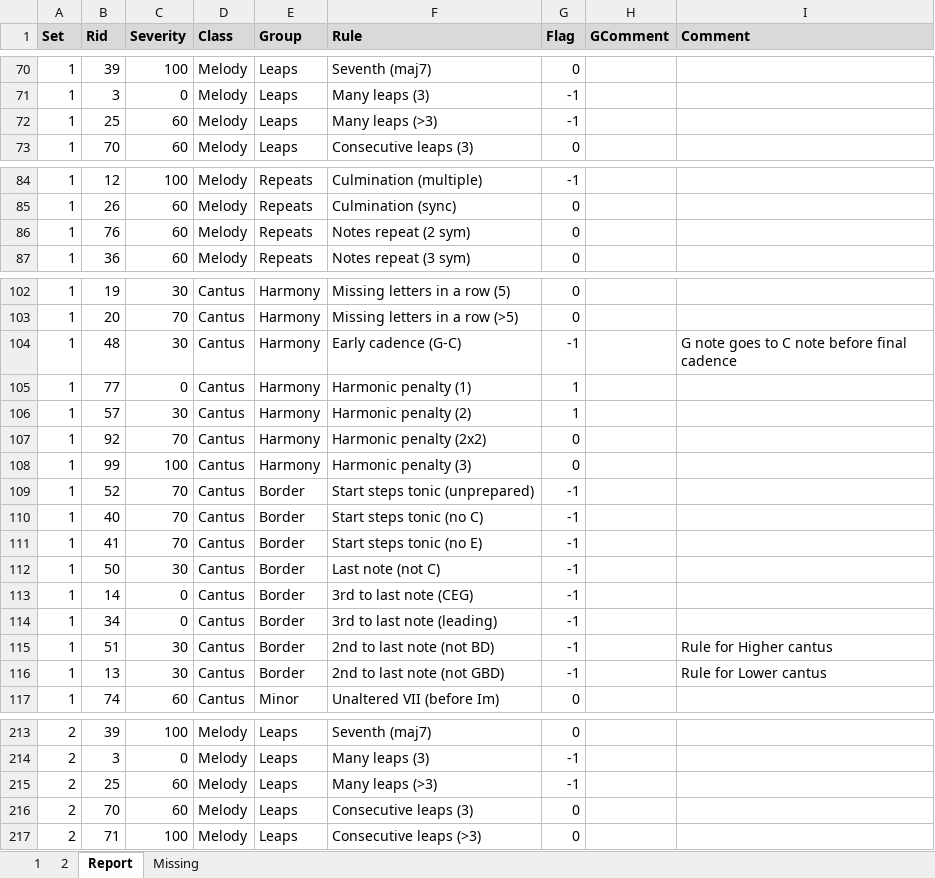
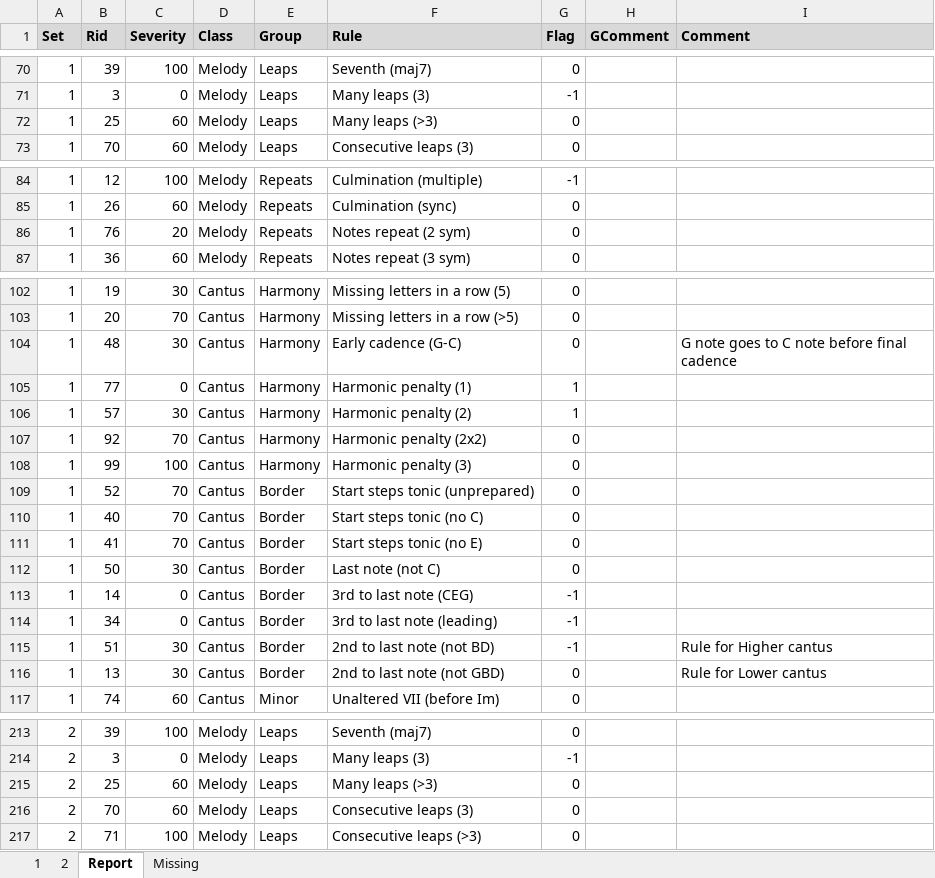
Before and after one commit to rualark/MGen, an Excel workbook: MGen/configs/GenCF1/include/rules.xlsm, sheet Report, drawn as a sheet; only a part is shown, gaps mark what is left out; values as stored, in another font and other column widths than the file's, no borders; the diff covers the shown part only; the diff names each change by its address in the sheet, - before the commit and + after, or states it on an @@ line.

```diff
--- a/MGen/configs/GenCF1/include/rules.xlsm (sheet Report)
+++ b/MGen/configs/GenCF1/include/rules.xlsm (sheet Report)
-G72 (Flag): -1
+G72 (Flag): 0
-C86 (Severity): 60
+C86 (Severity): 20
-G104 (Flag): -1
+G104 (Flag): 0
-G109:G112 (Flag): -1
+G109:G112 (Flag): 0
-G116 (Flag): -1
+G116 (Flag): 0
-G215 (Flag): -1
+G215 (Flag): 0
```
Also changed, not shown: 7 edited cells elsewhere in this sheet, 2 other files.
